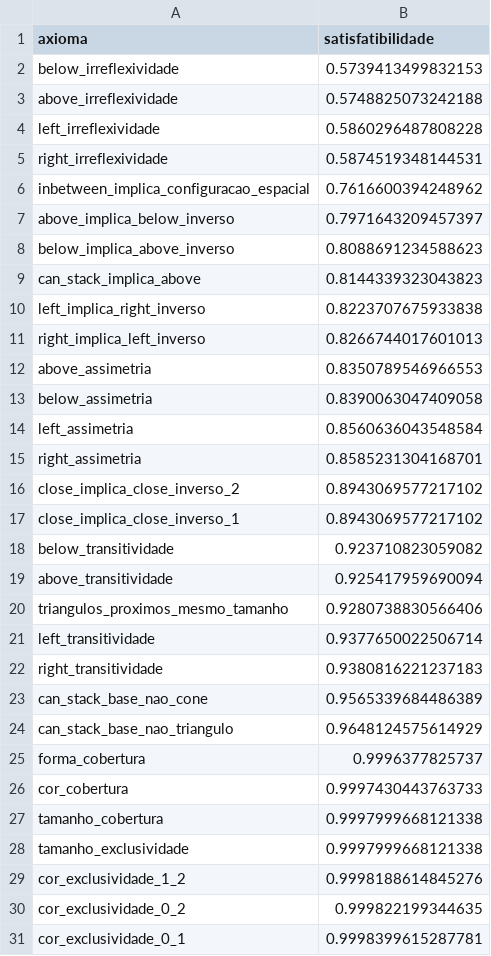
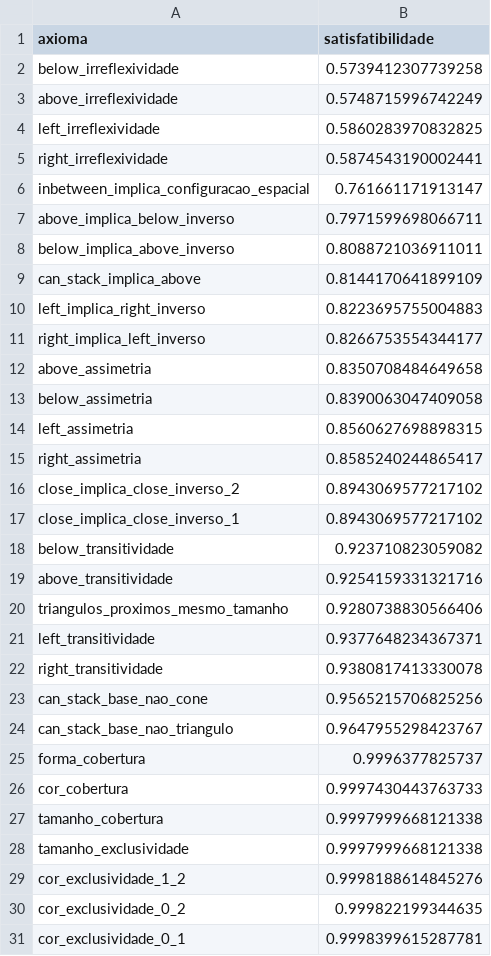
Before and after one commit to vs0808/Trabalho-Final-Raciocinio-Espacial-Neuro-Simbolico-com-LTNtorch, a CSV file: results/metrics/sat_individual_final.csv, drawn as a sheet; only a part is shown.

```diff
--- a/results/metrics/sat_individual_final.csv
+++ b/results/metrics/sat_individual_final.csv
@@ -1,16 +1,16 @@
 axioma,satisfatibilidade
-below_irreflexividade,0.5739413499832153
-above_irreflexividade,0.5748825073242188
-left_irreflexividade,0.5860296487808228
-right_irreflexividade,0.5874519348144531
-inbetween_implica_configuracao_espacial,0.7616600394248962
-above_implica_below_inverso,0.7971643209457397
-below_implica_above_inverso,0.8088691234588623
-can_stack_implica_above,0.8144339323043823
-left_implica_right_inverso,0.8223707675933838
-right_implica_left_inverso,0.8266744017601013
-above_assimetria,0.8350789546966553
+below_irreflexividade,0.5739412307739258
+above_irreflexividade,0.5748715996742249
+left_irreflexividade,0.5860283970832825
+right_irreflexividade,0.5874543190002441
+inbetween_implica_configuracao_espacial,0.761661171913147
+above_implica_below_inverso,0.7971599698066711
+below_implica_above_inverso,0.8088721036911011
+can_stack_implica_above,0.8144170641899109
+left_implica_right_inverso,0.8223695755004883
+right_implica_left_inverso,0.8266753554344177
+above_assimetria,0.8350708484649658
 below_assimetria,0.8390063047409058
-left_assimetria,0.8560636043548584
-right_assimetria,0.8585231304168701
+left_assimetria,0.8560627698898315
+right_assimetria,0.8585240244865417
 close_implica_close_inverso_2,0.8943069577217102
@@ -18,8 +18,8 @@ close_implica_close_inverso_1,0.8943069577217102
 below_transitividade,0.923710823059082
-above_transitividade,0.925417959690094
+above_transitividade,0.9254159331321716
 triangulos_proximos_mesmo_tamanho,0.9280738830566406
-left_transitividade,0.9377650022506714
-right_transitividade,0.9380816221237183
-can_stack_base_nao_cone,0.9565339684486389
-can_stack_base_nao_triangulo,0.9648124575614929
+left_transitividade,0.9377648234367371
+right_transitividade,0.9380817413330078
+can_stack_base_nao_cone,0.9565215706825256
+can_stack_base_nao_triangulo,0.9647955298423767
 forma_cobertura,0.9996377825737
```
Also changed, not shown: results/queries/respostas_consultas.csv, results/training/historico_treinamento.csv, 21 other files.
